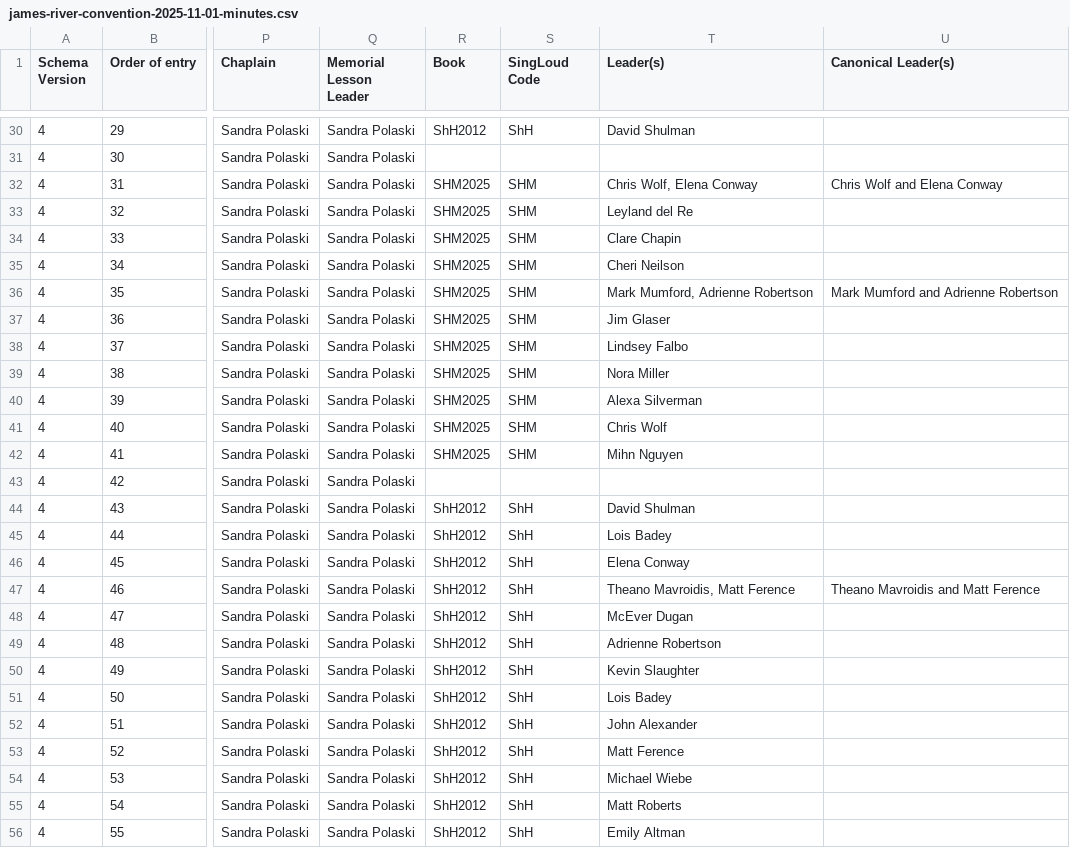
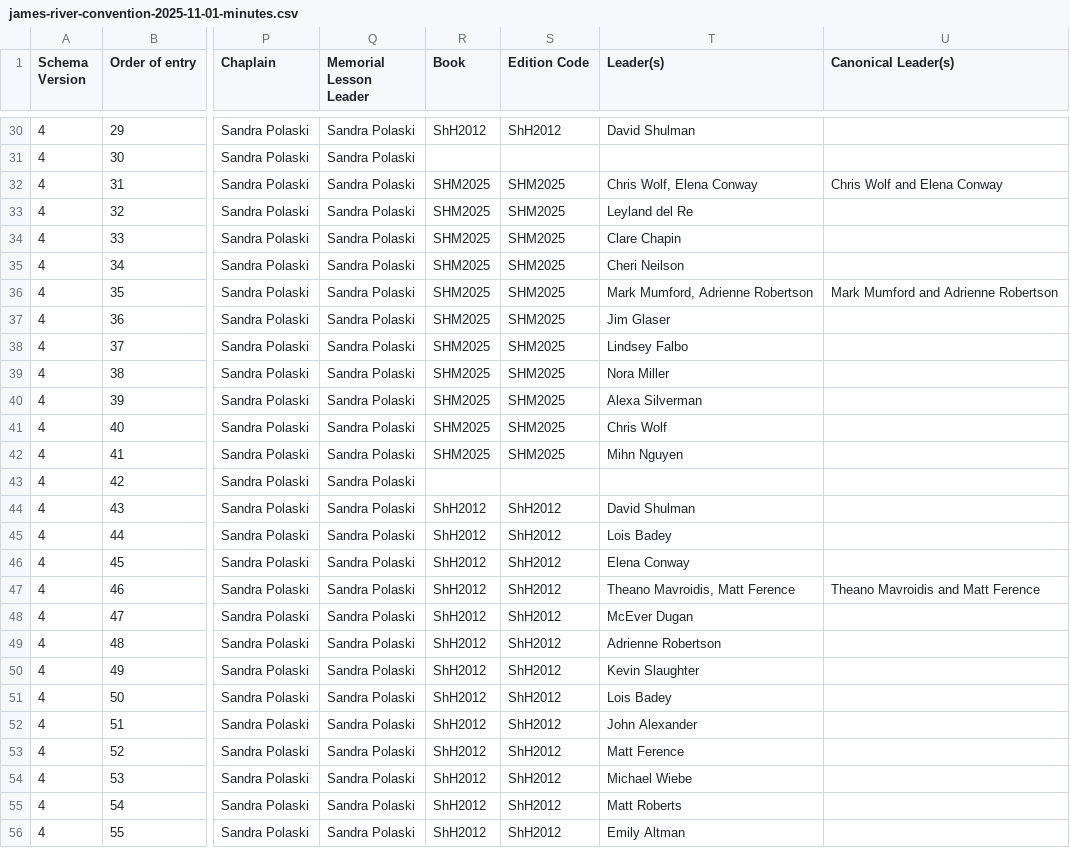
Before and after one commit to singlouddotorg/ezminutes, a CSV file: samples/james-river-convention-2025-11-01-minutes.csv, drawn as a sheet; only a part is shown, gaps mark what is left out; the diff covers the shown part only; the diff names each change by its address in the sheet, - before the commit and + after, or states it on an @@ line.

```diff
--- a/samples/james-river-convention-2025-11-01-minutes.csv
+++ b/samples/james-river-convention-2025-11-01-minutes.csv
-S1: SingLoud Code
+S1: Edition Code
-S30 (Edition Code): ShH
+S30 (Edition Code): ShH2012
-S32:S42 (Edition Code): SHM
+S32:S42 (Edition Code): SHM2025
-S44:S56 (Edition Code): ShH
+S44:S56 (Edition Code): ShH2012
```
Also changed, not shown: 3 added rows and 61 edited cells elsewhere in this file, samples/christmas-harp-singing-2018-12-29.csv, samples/national-sacred-harp-convention-2000.csv, 28 other files.
